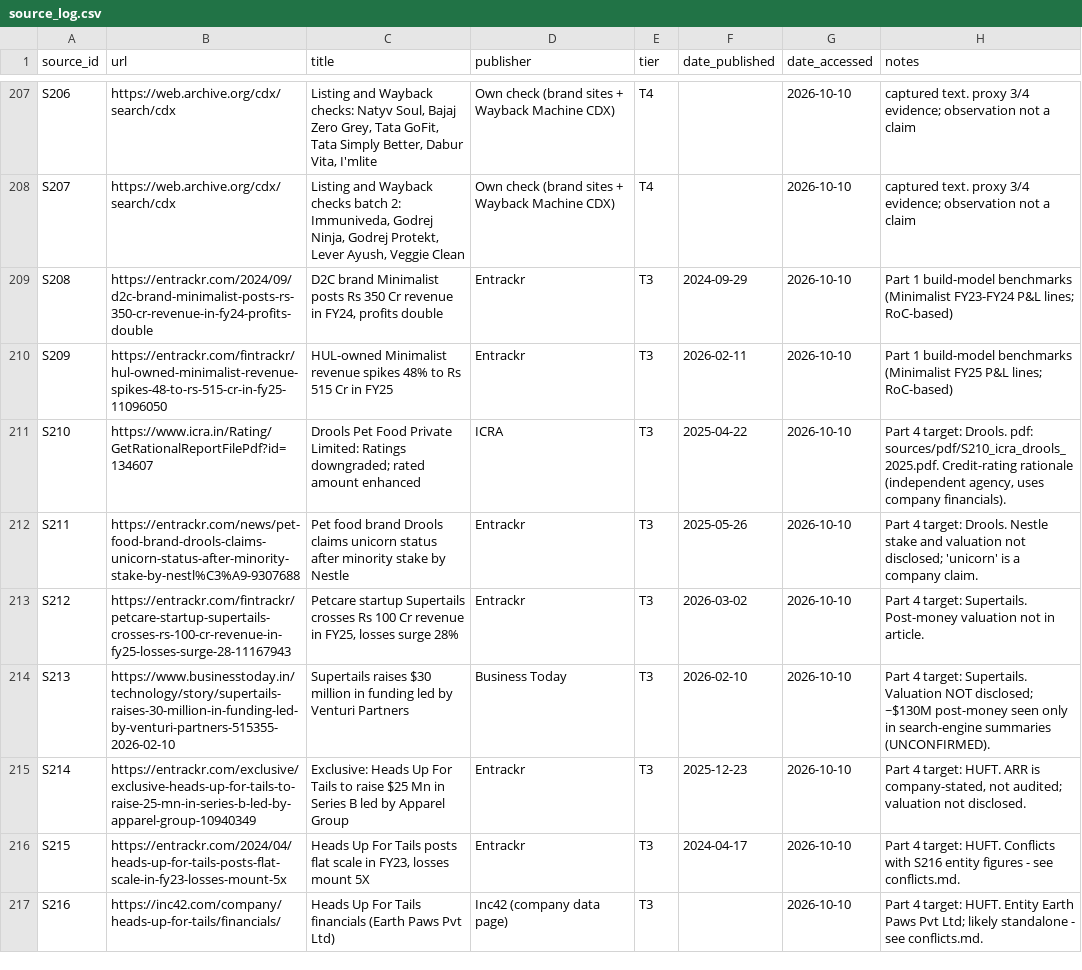
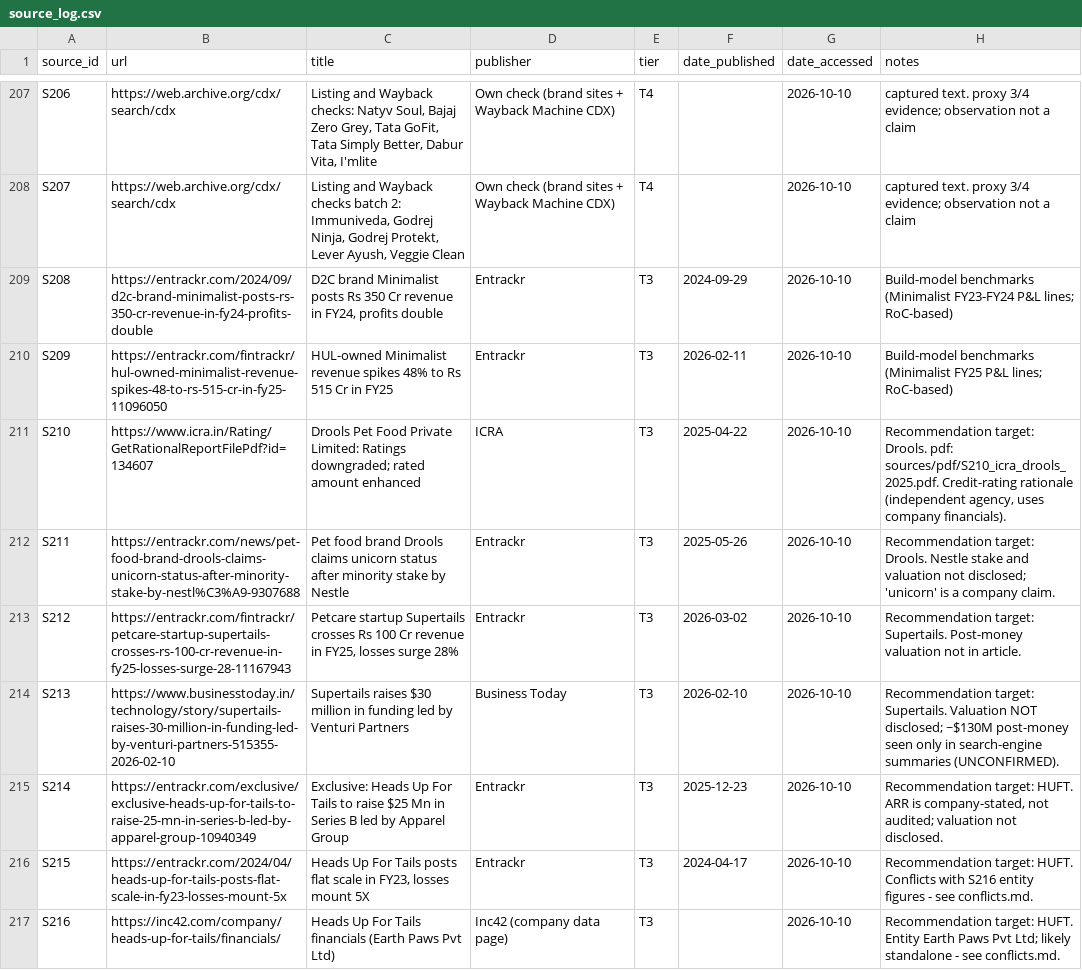
Before and after one commit to PPaul14/brand-build-vs-buy-research-pipeline, a CSV file: data/source_log.csv, drawn as a sheet; only a part is shown, gaps mark what is left out.

```diff
--- a/data/source_log.csv
+++ b/data/source_log.csv
@@ -208,10 +208,10 @@ S206,https://web.archive.org/cdx/search/cdx,"Listing and Wayback checks: Natyv S
 S207,https://web.archive.org/cdx/search/cdx,"Listing and Wayback checks batch 2: Immuniveda, Godrej Ninja, Godrej Protekt, Lever Ayush, Veggie Clean",Own check (brand sites + Wayback Machine CDX),T4,,2026-10-10,captured text. proxy 3/4 evidence; observation not a claim
-S208,https://entrackr.com/2024/09/d2c-brand-minimalist-posts-rs-350-cr-revenue-in-fy24-profits-double,"D2C brand Minimalist posts Rs 350 Cr revenue in FY24, profits double",Entrackr,T3,2024-09-29,2026-10-10,Part 1 build-model benchmarks (Minimalist FY23-FY24 P&L lines; RoC-based)
-S209,https://entrackr.com/fintrackr/hul-owned-minimalist-revenue-spikes-48-to-rs-515-cr-in-fy25-11096050,HUL-owned Minimalist revenue spikes 48% to Rs 515 Cr in FY25,Entrackr,T3,2026-02-11,2026-10-10,Part 1 build-model benchmarks (Minimalist FY25 P&L lines; RoC-based)
-S210,https://www.icra.in/Rating/GetRationalReportFilePdf?id=134607,Drools Pet Food Private Limited: Ratings downgraded; rated amount enhanced,ICRA,T3,2025-04-22,2026-10-10,"Part 4 target: Drools. pdf: sources/pdf/S210_icra_drools_2025.pdf. Credit-rating rationale (independent agency, uses company financials)."
-S211,https://entrackr.com/news/pet-food-brand-drools-claims-unicorn-status-after-minority-stake-by-nestl%C3%A9-9307688,Pet food brand Drools claims unicorn status after minority stake by Nestle,Entrackr,T3,2025-05-26,2026-10-10,Part 4 target: Drools. Nestle stake and valuation not disclosed; 'unicorn' is a company claim.
-S212,https://entrackr.com/fintrackr/petcare-startup-supertails-crosses-rs-100-cr-revenue-in-fy25-losses-surge-28-11167943,"Petcare startup Supertails crosses Rs 100 Cr revenue in FY25, losses surge 28%",Entrackr,T3,2026-03-02,2026-10-10,Part 4 target: Supertails. Post-money valuation not in article.
-S213,https://www.businesstoday.in/technology/story/supertails-raises-30-million-in-funding-led-by-venturi-partners-515355-2026-02-10,Supertails raises $30 million in funding led by Venturi Partners,Business Today,T3,2026-02-10,2026-10-10,Part 4 target: Supertails. Valuation NOT disclosed; ~$130M post-money seen only in search-engine summaries (UNCONFIRMED).
-S214,https://entrackr.com/exclusive/exclusive-heads-up-for-tails-to-raise-25-mn-in-series-b-led-by-apparel-group-10940349,Exclusive: Heads Up For Tails to raise $25 Mn in Series B led by Apparel Group,Entrackr,T3,2025-12-23,2026-10-10,"Part 4 target: HUFT. ARR is company-stated, not audited; valuation not disclosed."
-S215,https://entrackr.com/2024/04/heads-up-for-tails-posts-flat-scale-in-fy23-losses-mount-5x,"Heads Up For Tails posts flat scale in FY23, losses mount 5X",Entrackr,T3,2024-04-17,2026-10-10,Part 4 target: HUFT. Conflicts with S216 entity figures - see conflicts.md.
-S216,https://inc42.com/company/heads-up-for-tails/financials/,Heads Up For Tails financials (Earth Paws Pvt Ltd),Inc42 (company data page),T3,,2026-10-10,Part 4 target: HUFT. Entity Earth Paws Pvt Ltd; likely standalone - see conflicts.md.
+S208,https://entrackr.com/2024/09/d2c-brand-minimalist-posts-rs-350-cr-revenue-in-fy24-profits-double,"D2C brand Minimalist posts Rs 350 Cr revenue in FY24, profits double",Entrackr,T3,2024-09-29,2026-10-10,Build-model benchmarks (Minimalist FY23-FY24 P&L lines; RoC-based)
+S209,https://entrackr.com/fintrackr/hul-owned-minimalist-revenue-spikes-48-to-rs-515-cr-in-fy25-11096050,HUL-owned Minimalist revenue spikes 48% to Rs 515 Cr in FY25,Entrackr,T3,2026-02-11,2026-10-10,Build-model benchmarks (Minimalist FY25 P&L lines; RoC-based)
+S210,https://www.icra.in/Rating/GetRationalReportFilePdf?id=134607,Drools Pet Food Private Limited: Ratings downgraded; rated amount enhanced,ICRA,T3,2025-04-22,2026-10-10,"Recommendation target: Drools. pdf: sources/pdf/S210_icra_drools_2025.pdf. Credit-rating rationale (independent agency, uses company financials)."
+S211,https://entrackr.com/news/pet-food-brand-drools-claims-unicorn-status-after-minority-stake-by-nestl%C3%A9-9307688,Pet food brand Drools claims unicorn status after minority stake by Nestle,Entrackr,T3,2025-05-26,2026-10-10,Recommendation target: Drools. Nestle stake and valuation not disclosed; 'unicorn' is a company claim.
+S212,https://entrackr.com/fintrackr/petcare-startup-supertails-crosses-rs-100-cr-revenue-in-fy25-losses-surge-28-11167943,"Petcare startup Supertails crosses Rs 100 Cr revenue in FY25, losses surge 28%",Entrackr,T3,2026-03-02,2026-10-10,Recommendation target: Supertails. Post-money valuation not in article.
+S213,https://www.businesstoday.in/technology/story/supertails-raises-30-million-in-funding-led-by-venturi-partners-515355-2026-02-10,Supertails raises $30 million in funding led by Venturi Partners,Business Today,T3,2026-02-10,2026-10-10,Recommendation target: Supertails. Valuation NOT disclosed; ~$130M post-money seen only in search-engine summaries (UNCONFIRMED).
+S214,https://entrackr.com/exclusive/exclusive-heads-up-for-tails-to-raise-25-mn-in-series-b-led-by-apparel-group-10940349,Exclusive: Heads Up For Tails to raise $25 Mn in Series B led by Apparel Group,Entrackr,T3,2025-12-23,2026-10-10,"Recommendation target: HUFT. ARR is company-stated, not audited; valuation not disclosed."
+S215,https://entrackr.com/2024/04/heads-up-for-tails-posts-flat-scale-in-fy23-losses-mount-5x,"Heads Up For Tails posts flat scale in FY23, losses mount 5X",Entrackr,T3,2024-04-17,2026-10-10,Recommendation target: HUFT. Conflicts with S216 entity figures - see conflicts.md.
+S216,https://inc42.com/company/heads-up-for-tails/financials/,Heads Up For Tails financials (Earth Paws Pvt Ltd),Inc42 (company data page),T3,,2026-10-10,Recommendation target: HUFT. Entity Earth Paws Pvt Ltd; likely standalone - see conflicts.md.
```
Also changed, not shown: data/claims_verification_log.csv, data/tab_a.csv, 20 other files.
